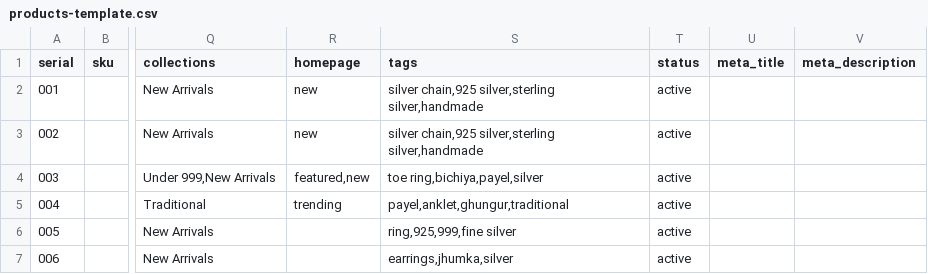
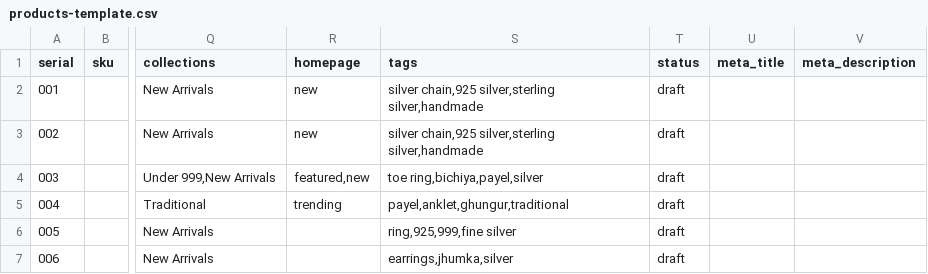
Before and after one commit to UprightBiswa/jewellers, a CSV file: public/templates/products-template.csv, drawn as a sheet; only a part is shown, gaps mark what is left out; the diff names each change by its address in the sheet, - before the commit and + after, or states it on an @@ line.

```diff
--- a/public/templates/products-template.csv
+++ b/public/templates/products-template.csv
-T2:T7 (status): active
+T2:T7 (status): draft
```
Also changed, not shown: 2 other files.
